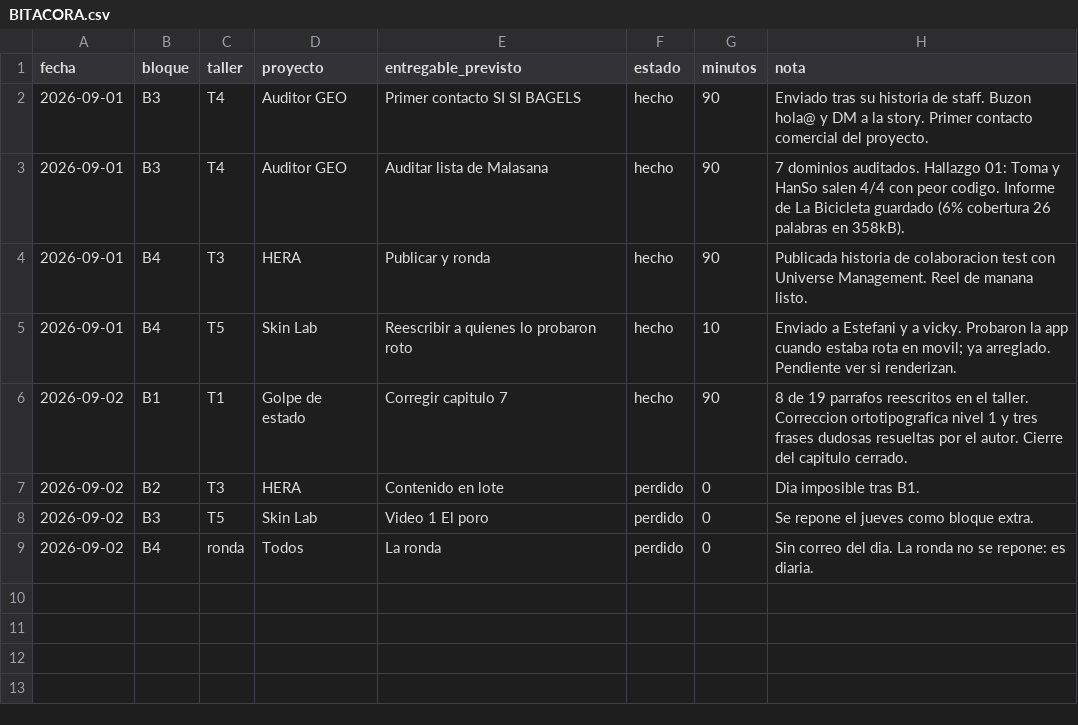
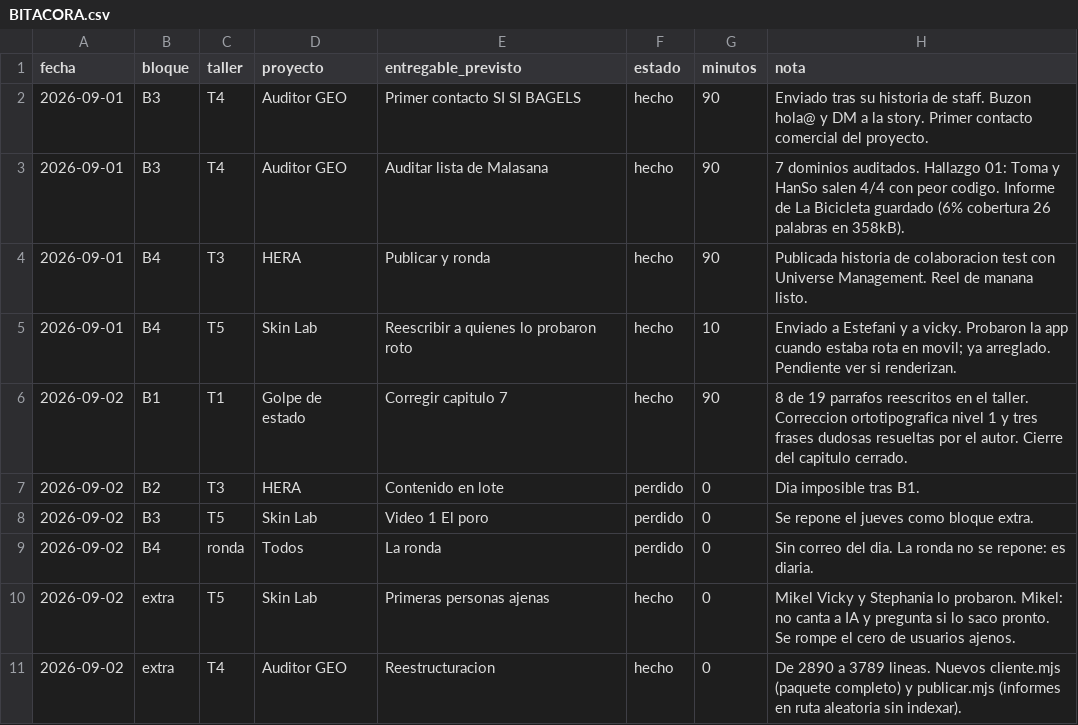
Before and after one commit to holadennogamboa-art/Hera, a CSV file: talleres/registro/BITACORA.csv, drawn as a sheet.

```diff
--- a/talleres/registro/BITACORA.csv
+++ b/talleres/registro/BITACORA.csv
@@ -9 +9,3 @@ fecha,bloque,taller,proyecto,entregable_previsto,estado,minutos,nota
 2026-09-02,B4,ronda,Todos,La ronda,perdido,0,Sin correo del dia. La ronda no se repone: es diaria.
+2026-09-02,extra,T5,Skin Lab,Primeras personas ajenas,hecho,0,Mikel Vicky y Stephania lo probaron. Mikel: no canta a IA y pregunta si lo saco pronto. Se rompe el cero de usuarios ajenos.
+2026-09-02,extra,T4,Auditor GEO,Reestructuracion,hecho,0,De 2890 a 3789 lineas. Nuevos cliente.mjs (paquete completo) y publicar.mjs (informes en ruta aleatoria sin indexar).
```
Also changed, not shown: 3 other files.
